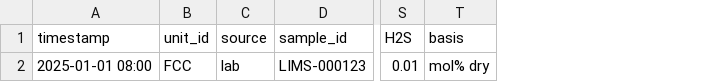
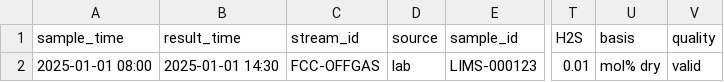
Before and after one commit to thowd223/crude-fractionator, a CSV file: header-blend/data_request/03_analysis_history.csv, drawn as a sheet; only a part is shown, gaps mark what is left out; removed rows and columns are numbered as before the commit, all else as after; the diff names each change by its address in the sheet, - before the commit and + after, or states it on an @@ line.

```diff
--- a/header-blend/data_request/03_analysis_history.csv
+++ b/header-blend/data_request/03_analysis_history.csv
-column B (unit_id), row 2: FCC
+column B (result_time), row 2: 2025-01-01 14:30
+column C (stream_id), row 2: FCC-OFFGAS
+column V (quality), row 2: valid
-A1: timestamp
+A1: sample_time
```
Also changed, not shown: header-blend/data_request/01_stream_register.csv, header-blend/data_request/04_header_history.csv, 10 other files.
